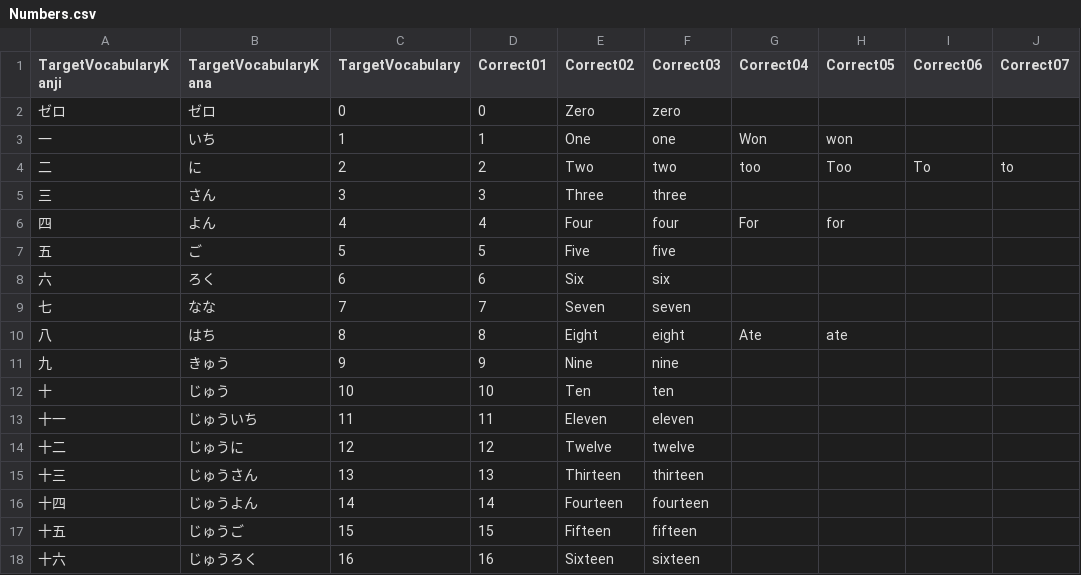
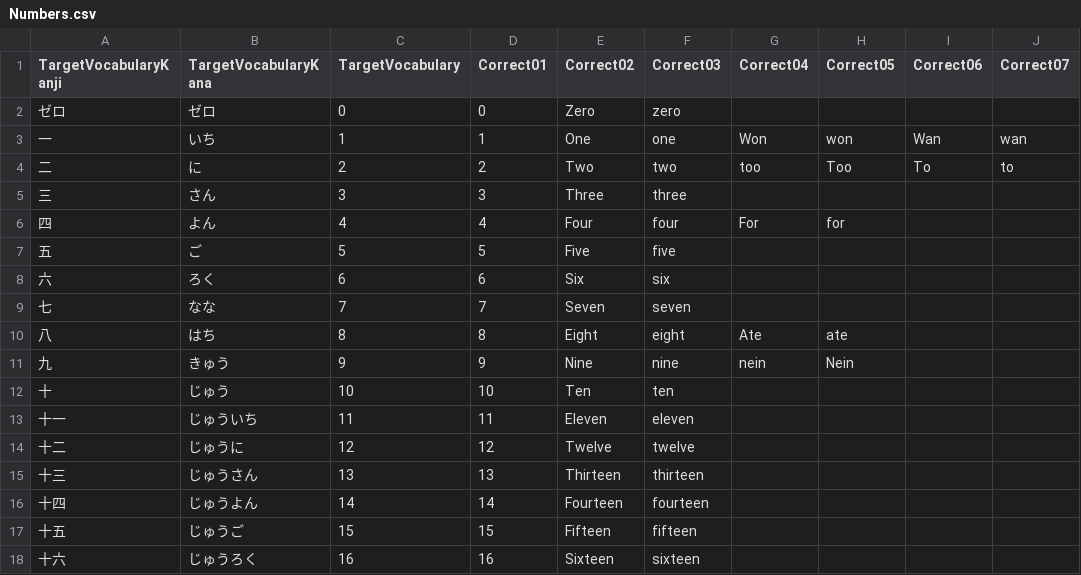
Before and after one commit to iikanji/GunmaChanProject, a CSV file: android/assets/Numbers.csv, drawn as a sheet; only a part is shown.

```diff
--- a/android/assets/Numbers.csv
+++ b/android/assets/Numbers.csv
@@ -2,3 +2,3 @@ TargetVocabularyKanji,TargetVocabularyKana,TargetVocabulary,Correct01,Correct02,
 ゼロ,ゼロ,0,0,Zero,zero,,,,
-一,いち,1,1,One,one,Won,won,,
+一,いち,1,1,One,one,Won,won,Wan,wan
 二,に,2,2,Two,two,too,Too,To,to
@@ -10,3 +10,3 @@ TargetVocabularyKanji,TargetVocabularyKana,TargetVocabulary,Correct01,Correct02,
 八,はち,8,8,Eight,eight,Ate,ate,,
-九,きゅう,9,9,Nine,nine,,,,
+九,きゅう,9,9,Nine,nine,nein,Nein,,
 十,じゅう,10,10,Ten,ten,,,,
```
Also changed, not shown: android/assets/Colors-Shapes.csv, android/assets/Days-Months.csv, 7 other files.
